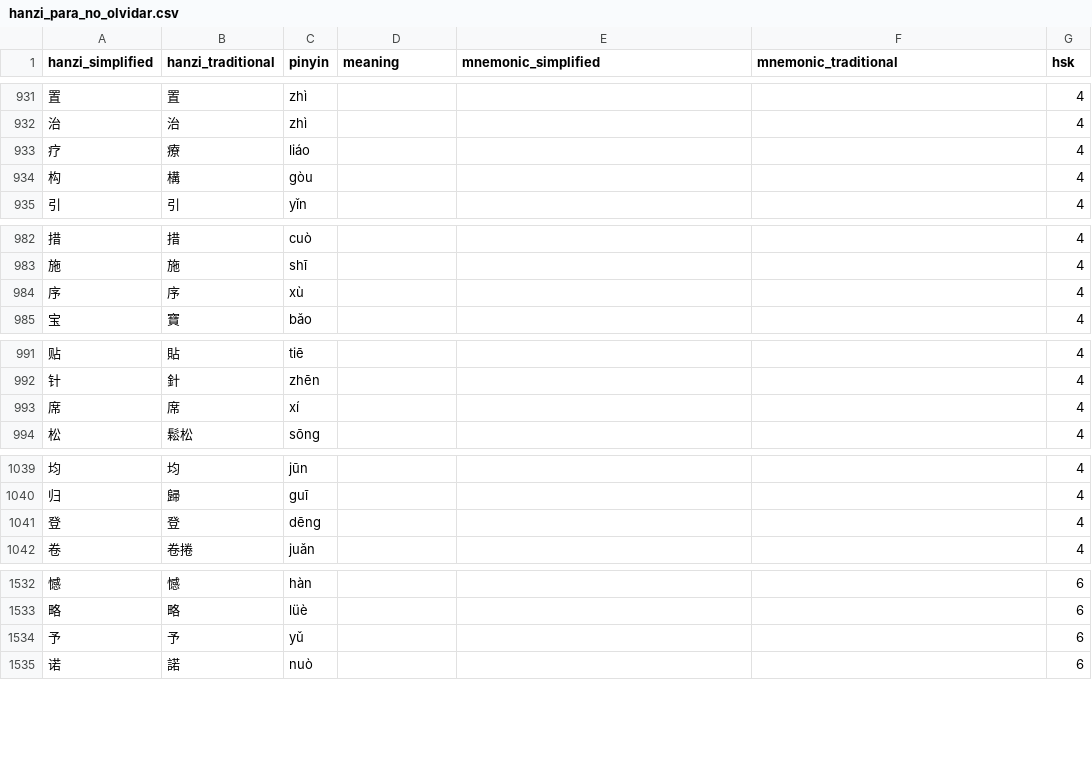
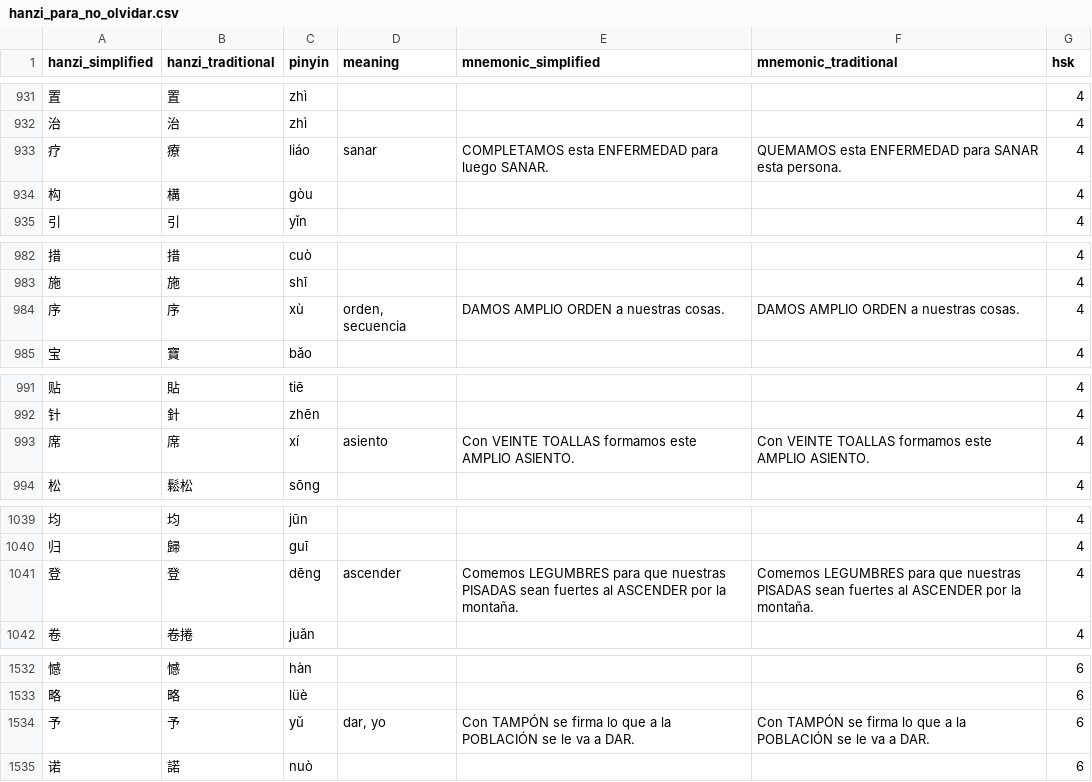
Before and after one commit to dabi886/hanzi-para-no-olvidar, a CSV file: hanzi_para_no_olvidar.csv, drawn as a sheet; only a part is shown, gaps mark what is left out; the diff covers the shown part only.

```diff
--- a/hanzi_para_no_olvidar.csv
+++ b/hanzi_para_no_olvidar.csv
@@ -932,3 +932,3 @@ hanzi_simplified,hanzi_traditional,pinyin,meaning,mnemonic_simplified,mnemonic_t
 治,治,zhì,,,,4
-疗,療,liáo,,,,4
+疗,療,liáo,sanar,COMPLETAMOS esta ENFERMEDAD para luego SANAR.,QUEMAMOS esta ENFERMEDAD para SANAR esta persona.,4
 构,構,gòu,,,,4
@@ -983,3 +983,3 @@ hanzi_simplified,hanzi_traditional,pinyin,meaning,mnemonic_simplified,mnemonic_t
 施,施,shī,,,,4
-序,序,xù,,,,4
+序,序,xù,"orden, secuencia",DAMOS AMPLIO ORDEN a nuestras cosas.,DAMOS AMPLIO ORDEN a nuestras cosas.,4
 宝,寶,bǎo,,,,4
@@ -992,3 +992,3 @@ hanzi_simplified,hanzi_traditional,pinyin,meaning,mnemonic_simplified,mnemonic_t
 针,針,zhēn,,,,4
-席,席,xí,,,,4
+席,席,xí,asiento,Con VEINTE TOALLAS formamos este AMPLIO ASIENTO.,Con VEINTE TOALLAS formamos este AMPLIO ASIENTO.,4
 松,鬆松,sōng,,,,4
@@ -1040,3 +1040,3 @@ hanzi_simplified,hanzi_traditional,pinyin,meaning,mnemonic_simplified,mnemonic_t
 归,歸,guī,,,,4
-登,登,dēng,,,,4
+登,登,dēng,ascender,Comemos LEGUMBRES para que nuestras PISADAS sean fuertes al ASCENDER por la montaña.,Comemos LEGUMBRES para que nuestras PISADAS sean fuertes al ASCENDER por la montaña.,4
 卷,卷捲,juǎn,,,,4
@@ -1533,3 +1533,3 @@ hanzi_simplified,hanzi_traditional,pinyin,meaning,mnemonic_simplified,mnemonic_t
 略,略,lüè,,,,6
-予,予,yǔ,,,,6
+予,予,yǔ,"dar, yo",Con TAMPÓN se firma lo que a la POBLACIÓN se le va a DAR.,Con TAMPÓN se firma lo que a la POBLACIÓN se le va a DAR.,6
 诺,諾,nuò,,,,6
```
Also changed, not shown: 1 added row and 26 edited cells elsewhere in this file.
